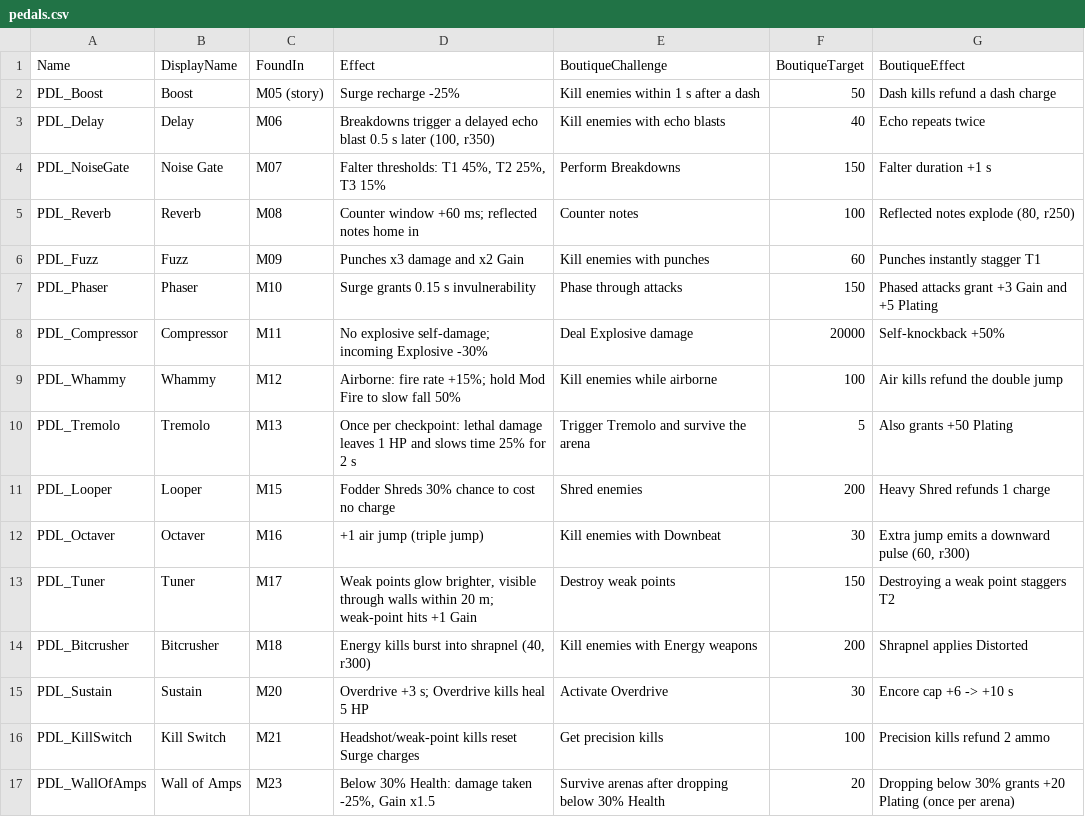
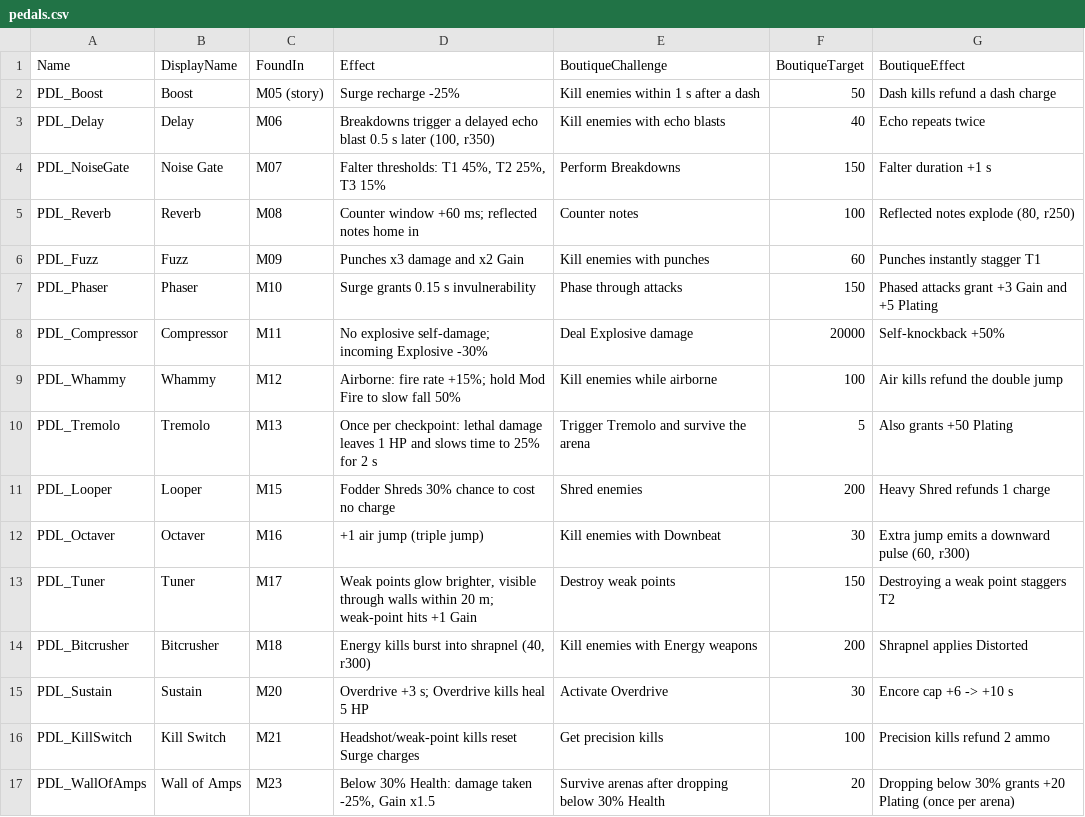
Before and after one commit to Alardiians/AlardiDInput, a CSV file: HYMNBREAKER_GDD/data/pedals.csv, drawn as a sheet.

```diff
--- a/HYMNBREAKER_GDD/data/pedals.csv
+++ b/HYMNBREAKER_GDD/data/pedals.csv
@@ -9,3 +9,3 @@ PDL_Compressor,Compressor,M11,No explosive self-damage; incoming Explosive -30%,
 PDL_Whammy,Whammy,M12,Airborne: fire rate +15%; hold Mod Fire to slow fall 50%,Kill enemies while airborne,100,Air kills refund the double jump
-PDL_Tremolo,Tremolo,M13,Once per checkpoint: lethal damage leaves 1 HP and slows time 25% for 2 s,Trigger Tremolo and survive the arena,5,Also grants +50 Plating
+PDL_Tremolo,Tremolo,M13,Once per checkpoint: lethal damage leaves 1 HP and slows time to 25% for 2 s,Trigger Tremolo and survive the arena,5,Also grants +50 Plating
 PDL_Looper,Looper,M15,Fodder Shreds 30% chance to cost no charge,Shred enemies,200,Heavy Shred refunds 1 charge
```
Also changed, not shown: HYMNBREAKER_GDD/data/attacks.csv, HYMNBREAKER_GDD/data/enemies.csv, 13 other files.
